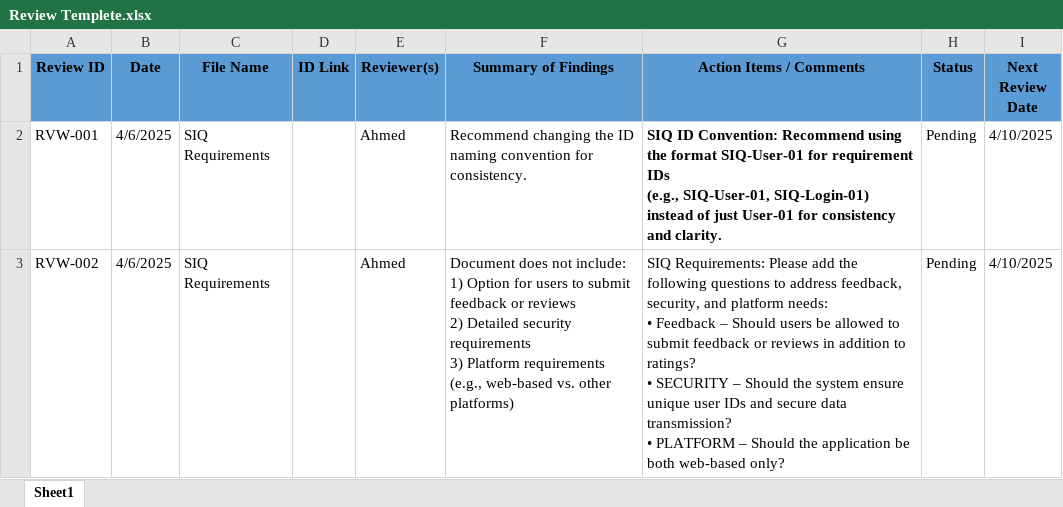
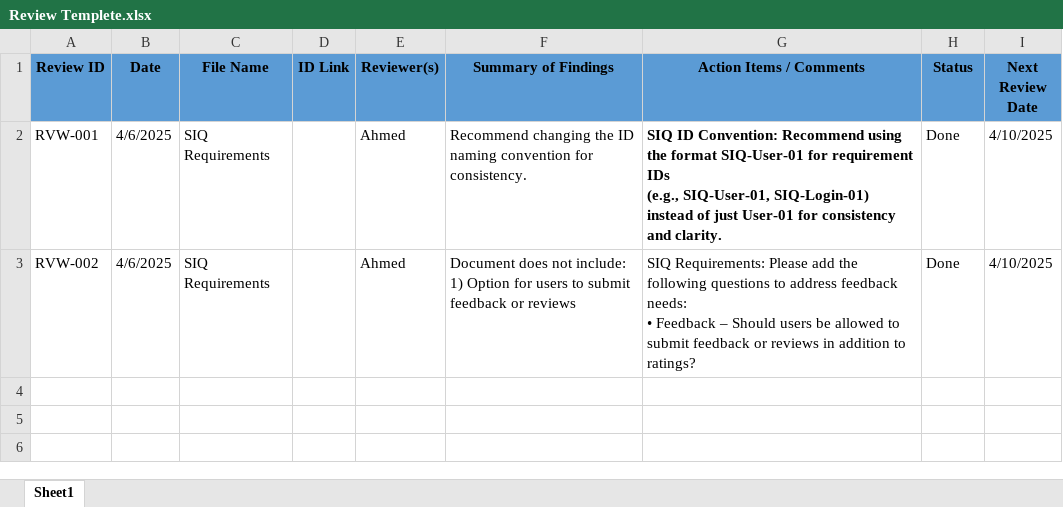
Before and after one commit to Mohamed-Mohsen98/Travel-Advisor-Web-Application, an Excel workbook: Review Templete.xlsx, sheet Sheet1, drawn as a sheet; values as stored, in another font and other column widths than the file's, no borders; ↵ is a line break in a cell; the diff names each change by its address in the sheet, - before the commit and + after, or states it on an @@ line.

Commit message:
V1.1_Review Templete

```diff
--- a/Review Templete.xlsx (sheet Sheet1)
+++ b/Review Templete.xlsx (sheet Sheet1)
-H2:H3 (Status): Pending
+H2:H3 (Status): Done
-F3 (Summary of Findings): …or reviews ↵ 2) Detailed security requirements ↵ 3) Platform requirements (e.g., web-based vs. other platforms)
+F3 (Summary of Findings): …or reviews
-G3 (Action Items / Comments): …to address feedback, security, and platform needs: ↵ • Feedback – Should users be allowed to submit feedback or reviews in addition to ratings? ↵ • SECURITY – Should the system ensure unique user IDs and secure data transmission? ↵ • PLATFORM – Should the application be both web-based only?
+G3 (Action Items / Comments): …to address feedback needs: ↵ • Feedback – Should users be allowed to submit feedback or reviews in addition to ratings?
```
